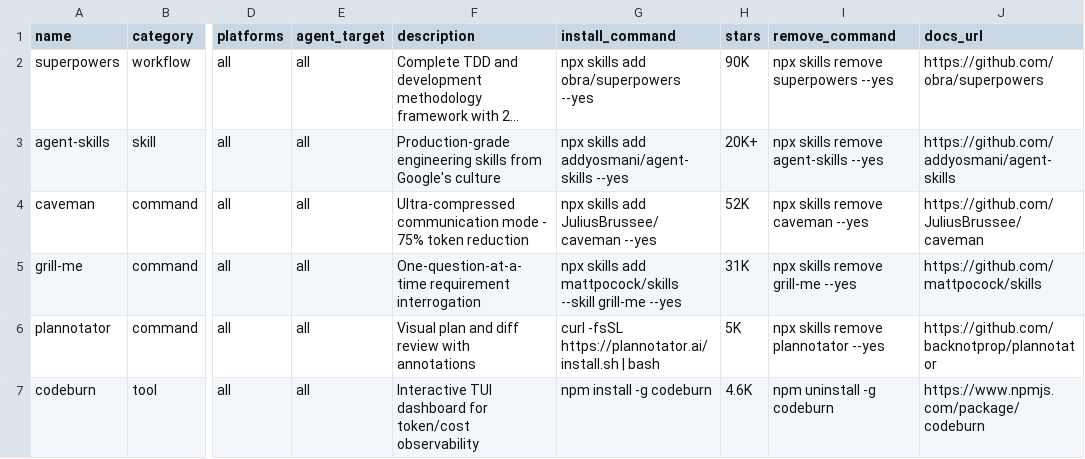
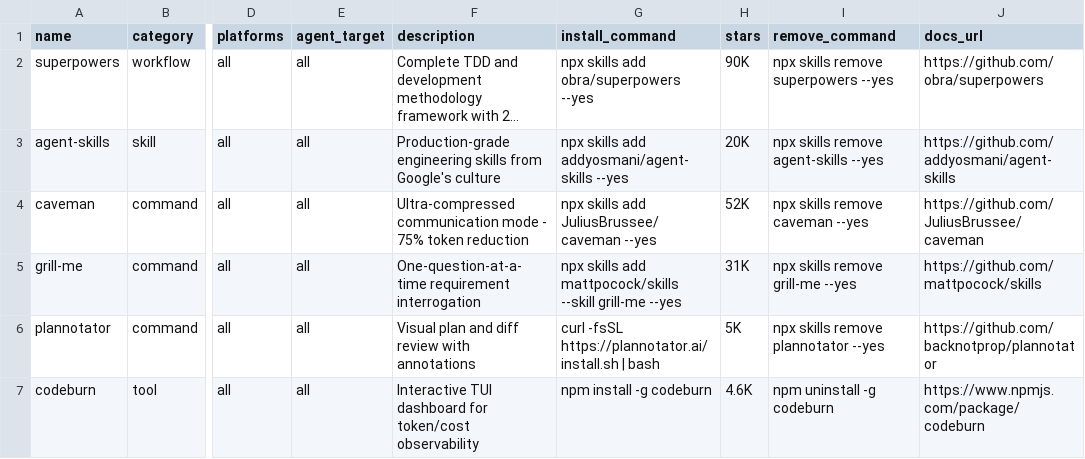
Before and after one commit to kolisachint/skills, a TSV file: catalog.tsv, drawn as a sheet; only a part is shown, gaps mark what is left out; long unchanged cells end in …; the diff names each change by its address in the sheet, - before the commit and + after, or states it on an @@ line.

Commit message:
fix: audit and rebuild tooling with testable framework
- Fix Makefile referencing ./install.sh (was ./install)
- Fix skills-lock.json wrong path for release-plannotator
- Implement --from/--tag favorites in install script (was dead code)
- Implement -From/-Tag in install.ps1 (was dead code)
- Fix remove_npm_global subshell bug (pipe to while)
- Rewrite verify to be catalog-driven instead of hardcoded
- Add generic skill verification for all catalog entry types
- Fix add script duplicate detection (grep regex → awk exact match)
- Fix list script /tmp race condition (use mktemp pattern)
- Normalize catalog.tsv star format (20K+ → 20K)
- Fix .gitignore (add .DS_Store, .env, swap files, skill dirs)
- Fix docs/CATALOG_FORMAT.md install.sh reference
- Fix README: remove fake subcommands, fix star count, add tests
- Add comprehensive test suite (tests/run.sh, 304 assertions)

```diff
--- a/catalog.tsv
+++ b/catalog.tsv
-H3 (stars): 20K+
+H3 (stars): 20K
```
Also changed, not shown: 11 other files.
